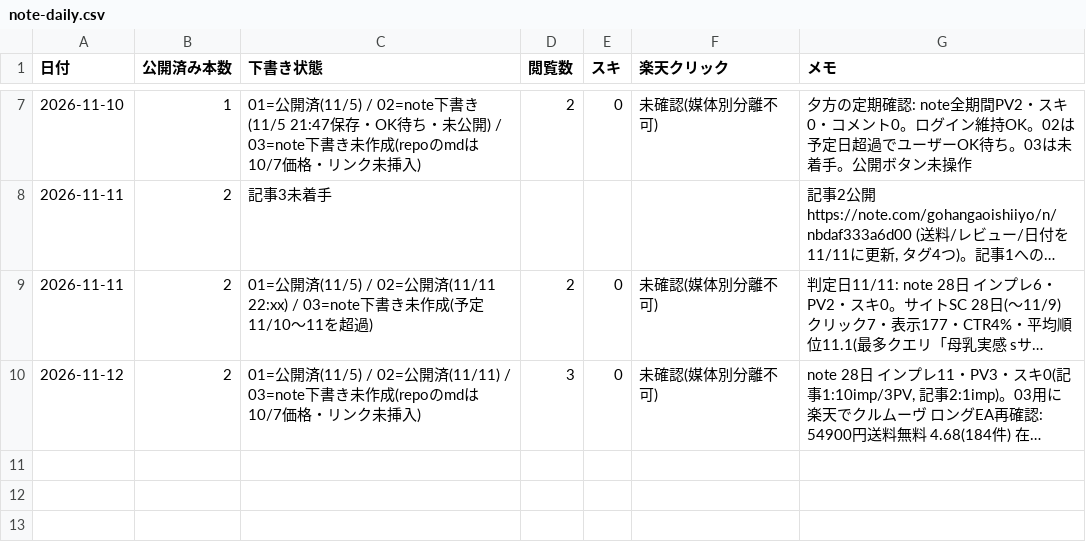
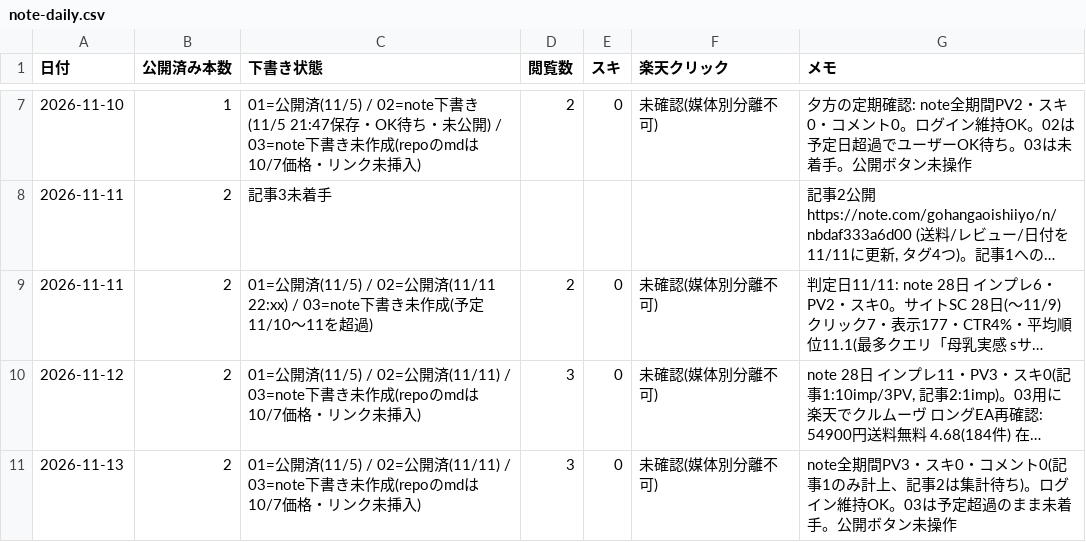
Before and after one commit to toresharetore-blip/osusume-site, a CSV file: reports/note-daily.csv, drawn as a sheet; only a part is shown, gaps mark what is left out; long unchanged cells end in …; the diff names each change by its address in the sheet, - before the commit and + after, or states it on an @@ line.

```diff
--- a/reports/note-daily.csv
+++ b/reports/note-daily.csv
+row 11: 2026-11-13 | 2 | 01=公開済(11/5) / 02=公開済(11/11) / 03=note下書き未作成(repoのmdは10/7価格・リンク未挿入) | 3 | 0 | 未確認(媒体別分離不可) | note全期間PV3・スキ0・コメント0(記事1のみ計上、記事2は集計待ち)。ログイン維持OK。03は予定超過のまま未着手。公開ボタン未操作
```
